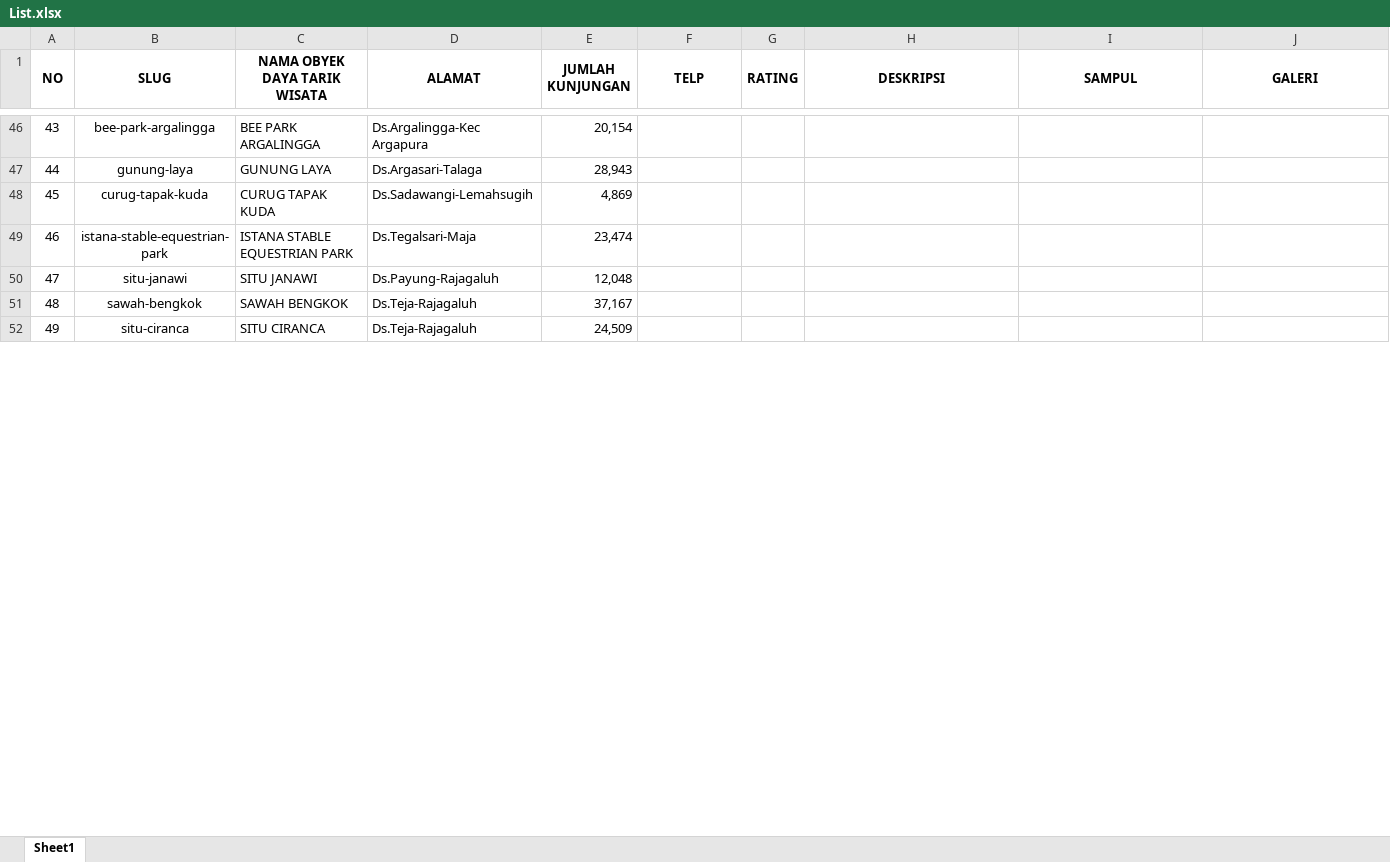
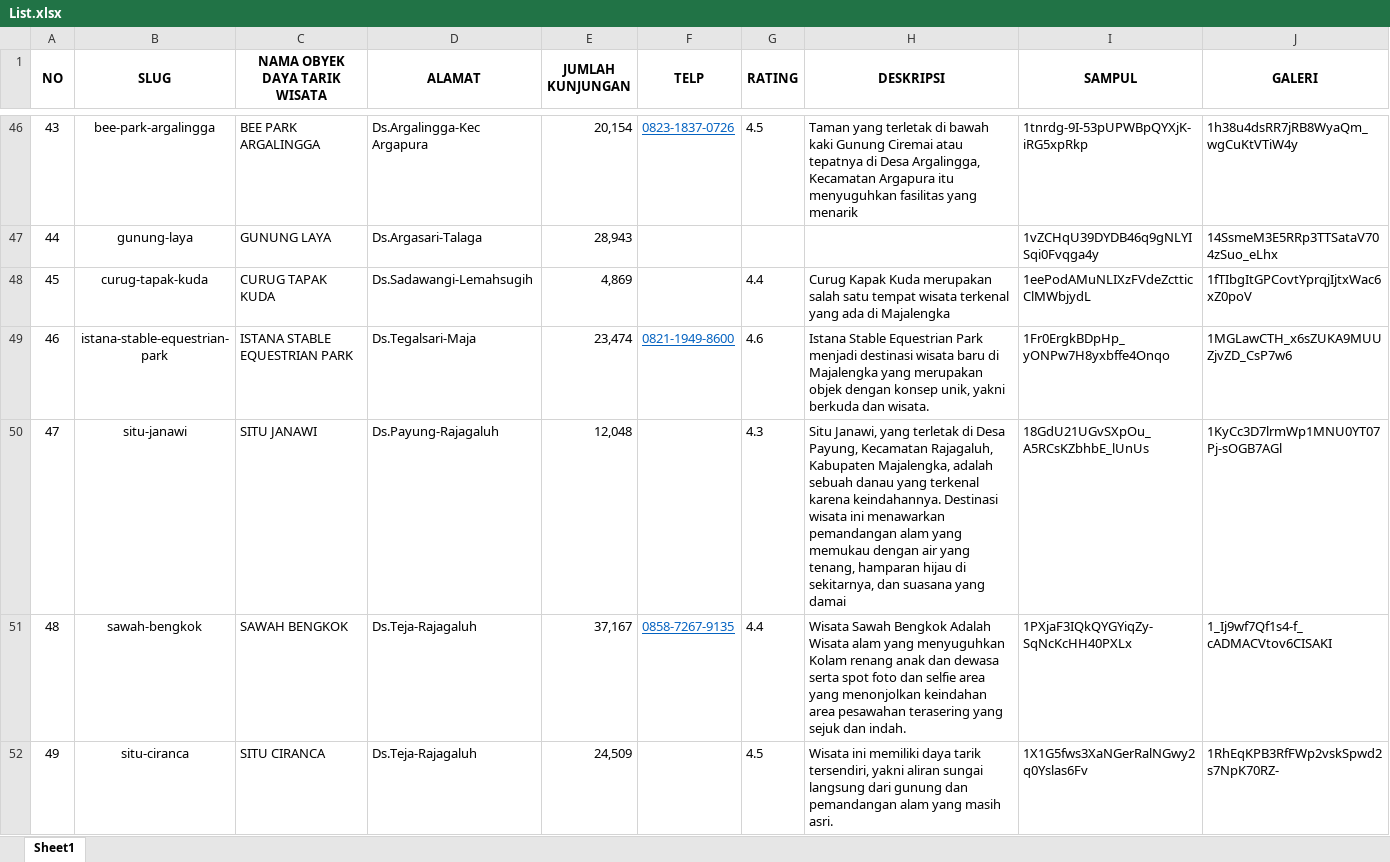
Before and after one commit to gewall/wisata, an Excel workbook: public/data/List.xlsx, sheet Sheet1, drawn as a sheet; only a part is shown, gaps mark what is left out; values as stored, in another font and other column widths than the file's, no borders; the diff covers the shown part only; the diff names each change by its address in the sheet, - before the commit and + after, or states it on an @@ line.

```diff
--- a/public/data/List.xlsx (sheet Sheet1)
+++ b/public/data/List.xlsx (sheet Sheet1)
-F46 (TELP): (empty)
+F46 (TELP): 0823-1837-0726
-G46 (RATING): (empty)
+G46 (RATING): 4.5
-H46 (DESKRIPSI): (empty)
+H46 (DESKRIPSI): Taman yang terletak di bawah kaki Gunung Ciremai atau tepatnya di Desa Argalingga, Kecamatan Argapura itu menyuguhkan fasilitas yang menarik
-I46 (SAMPUL): (empty)
+I46 (SAMPUL): 1tnrdg-9I-53pUPWBpQYXjK-iRG5xpRkp
-J46 (GALERI): (empty)
+J46 (GALERI): 1h38u4dsRR7jRB8WyaQm_wgCuKtVTiW4y
-I47 (SAMPUL): (empty)
+I47 (SAMPUL): 1vZCHqU39DYDB46q9gNLYISqi0Fvqga4y
-J47 (GALERI): (empty)
+J47 (GALERI): 14SsmeM3E5RRp3TTSataV704zSuo_eLhx
-G48 (RATING): (empty)
+G48 (RATING): 4.4
-H48 (DESKRIPSI): (empty)
+H48 (DESKRIPSI): Curug Kapak Kuda merupakan salah satu tempat wisata terkenal yang ada di Majalengka
-I48 (SAMPUL): (empty)
+I48 (SAMPUL): 1eePodAMuNLIXzFVdeZctticClMWbjydL
-J48 (GALERI): (empty)
+J48 (GALERI): 1fTIbgItGPCovtYprqjIjtxWac6xZ0poV
-F49 (TELP): (empty)
+F49 (TELP): 0821-1949-8600
-G49 (RATING): (empty)
+G49 (RATING): 4.6
-H49 (DESKRIPSI): (empty)
+H49 (DESKRIPSI): Istana Stable Equestrian Park menjadi destinasi wisata baru di Majalengka yang merupakan objek dengan konsep unik, yakni berkuda dan wisata.
-I49 (SAMPUL): (empty)
+I49 (SAMPUL): 1Fr0ErgkBDpHp_yONPw7H8yxbffe4Onqo
-J49 (GALERI): (empty)
+J49 (GALERI): 1MGLawCTH_x6sZUKA9MUUZjvZD_CsP7w6
-G50 (RATING): (empty)
+G50 (RATING): 4.3
-H50 (DESKRIPSI): (empty)
+H50 (DESKRIPSI): Situ Janawi, yang terletak di Desa Payung, Kecamatan Rajagaluh, Kabupaten Majalengka, adalah sebuah danau yang terkenal karena keindahannya. Destinasi wisata ini menawarkan pemandangan alam yang memukau dengan air yang tenang, hamparan hijau di sekitarnya, dan suasana yang damai
-I50 (SAMPUL): (empty)
+I50 (SAMPUL): 18GdU21UGvSXpOu_A5RCsKZbhbE_lUnUs
-J50 (GALERI): (empty)
+J50 (GALERI): 1KyCc3D7lrmWp1MNU0YT07Pj-sOGB7AGl
-F51 (TELP): (empty)
+F51 (TELP): 0858-7267-9135
-G51 (RATING): (empty)
+G51 (RATING): 4.4
-H51 (DESKRIPSI): (empty)
+H51 (DESKRIPSI): Wisata Sawah Bengkok Adalah Wisata alam yang menyuguhkan Kolam renang anak dan dewasa serta spot foto dan selfie area yang menonjolkan keindahan area pesawahan terasering yang sejuk dan indah.
-I51 (SAMPUL): (empty)
+I51 (SAMPUL): 1PXjaF3IQkQYGYiqZy-SqNcKcHH40PXLx
-J51 (GALERI): (empty)
+J51 (GALERI): 1_Ij9wf7Qf1s4-f_cADMACVtov6CISAKI
-G52 (RATING): (empty)
+G52 (RATING): 4.5
-H52 (DESKRIPSI): (empty)
+H52 (DESKRIPSI): Wisata ini memiliki daya tarik tersendiri, yakni aliran sungai langsung dari gunung dan pemandangan alam yang masih asri.
-I52 (SAMPUL): (empty)
+I52 (SAMPUL): 1X1G5fws3XaNGerRalNGwy2q0Yslas6Fv
-J52 (GALERI): (empty)
+J52 (GALERI): 1RhEqKPB3RfFWp2vskSpwd2s7NpK70RZ-
```
Also changed, not shown: 67 edited cells elsewhere in this sheet, 1 other file.
